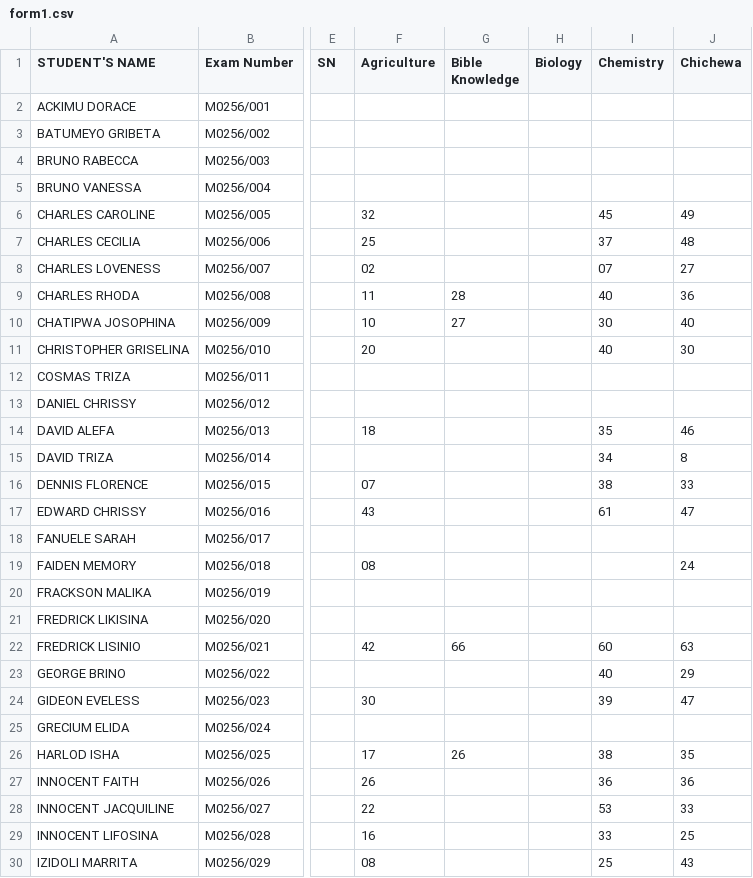
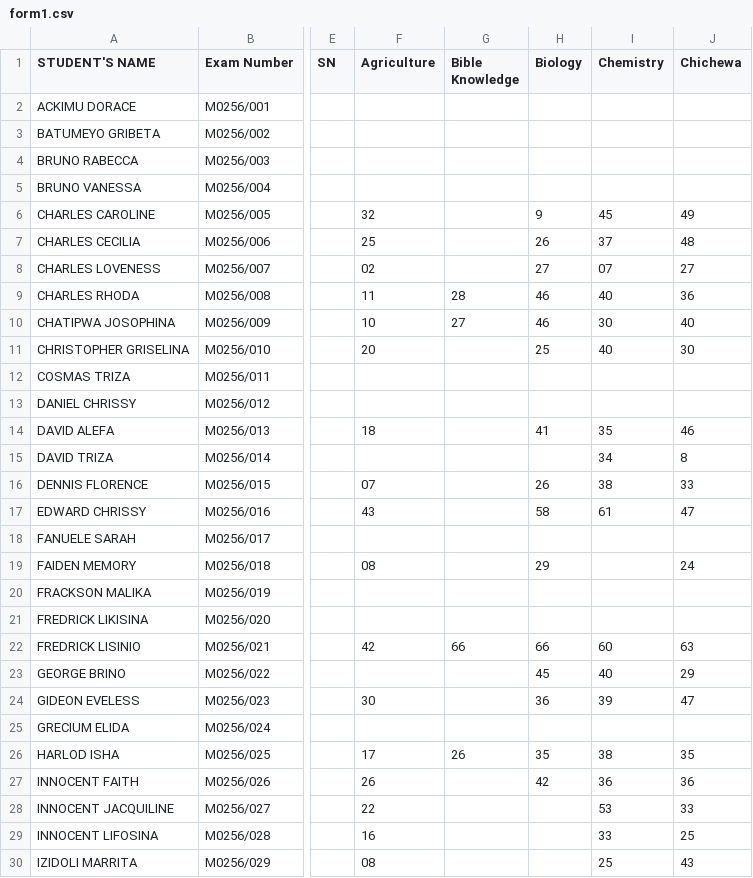
Before and after one commit to enitac/c1, a CSV file: form1.csv, drawn as a sheet; only a part is shown, gaps mark what is left out; the diff names each change by its address in the sheet, - before the commit and + after, or states it on an @@ line.

Commit message:
Update: form1 - Biology (10/2/2026, 5:36:53 AM)

```diff
--- a/form1.csv
+++ b/form1.csv
-H6 (Biology): (empty)
+H6 (Biology): 9
-H7 (Biology): (empty)
+H7 (Biology): 26
-H8 (Biology): (empty)
+H8 (Biology): 27
-H9:H10 (Biology): (empty)
+H9:H10 (Biology): 46
-H11 (Biology): (empty)
+H11 (Biology): 25
-H14 (Biology): (empty)
+H14 (Biology): 41
-H16 (Biology): (empty)
+H16 (Biology): 26
-H17 (Biology): (empty)
+H17 (Biology): 58
-H19 (Biology): (empty)
+H19 (Biology): 29
-H22 (Biology): (empty)
+H22 (Biology): 66
-H23 (Biology): (empty)
+H23 (Biology): 45
-H24 (Biology): (empty)
+H24 (Biology): 36
-H26 (Biology): (empty)
+H26 (Biology): 35
-H27 (Biology): (empty)
+H27 (Biology): 42
```
